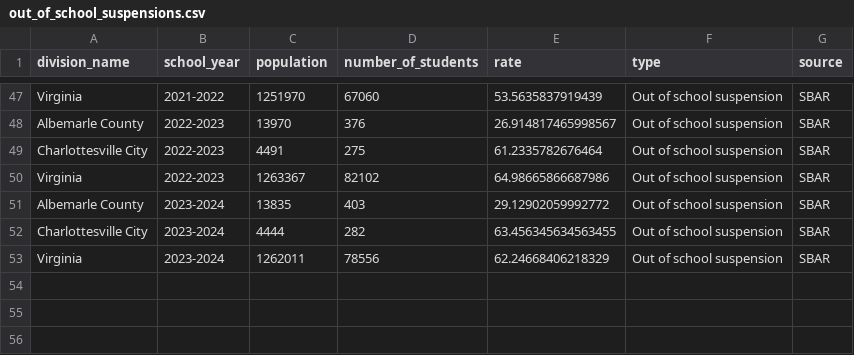
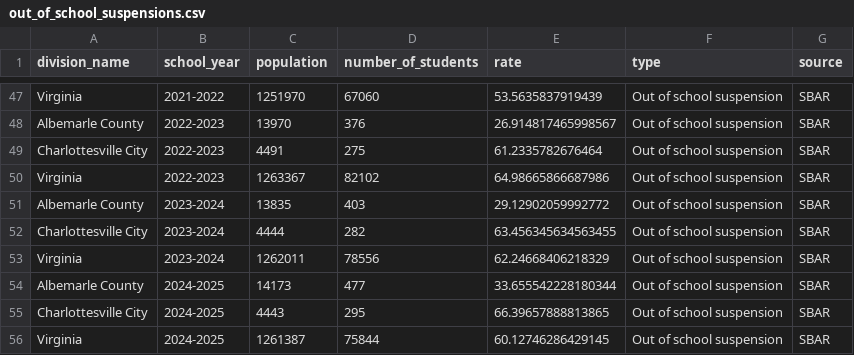
Before and after one commit to virginiaequitycenter/stepping-stones-2026, a CSV file: data/out_of_school_suspensions.csv, drawn as a sheet; only a part is shown, gaps mark what is left out; the diff names each change by its address in the sheet, - before the commit and + after, or states it on an @@ line.

Commit message:
update sbar data

```diff
--- a/data/out_of_school_suspensions.csv
+++ b/data/out_of_school_suspensions.csv
+row 54: Albemarle County | 2024-2025 | 14173 | 477 | 33.655542228180344 | Out of school suspension | SBAR
+row 55: Charlottesville City | 2024-2025 | 4443 | 295 | 66.39657888813865 | Out of school suspension | SBAR
+row 56: Virginia | 2024-2025 | 1261387 | 75844 | 60.12746286429145 | Out of school suspension | SBAR
```
Also changed, not shown: data/student_behavior_events.csv, 1 other file.
